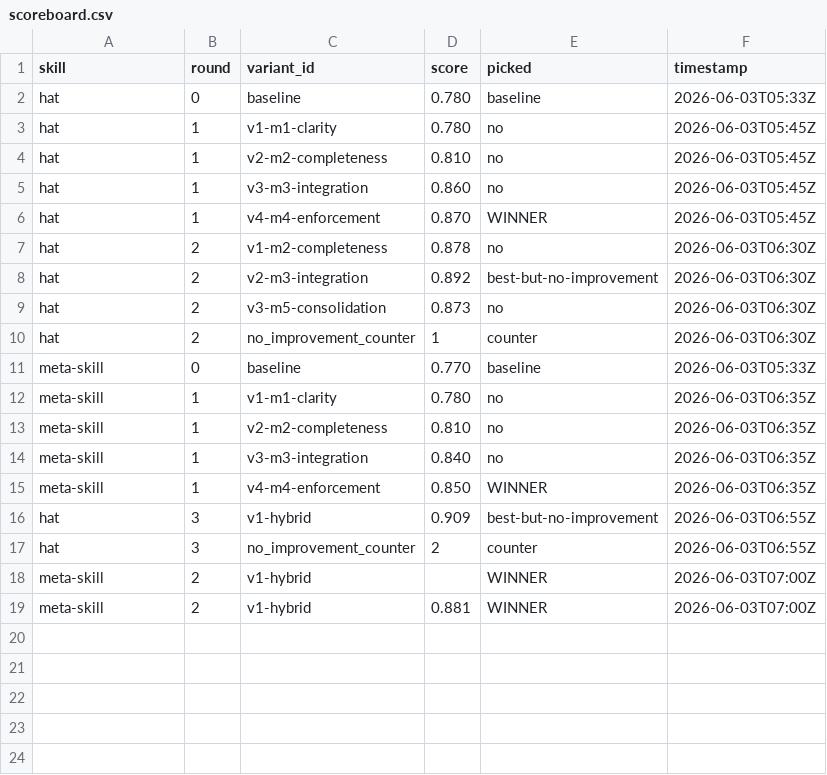
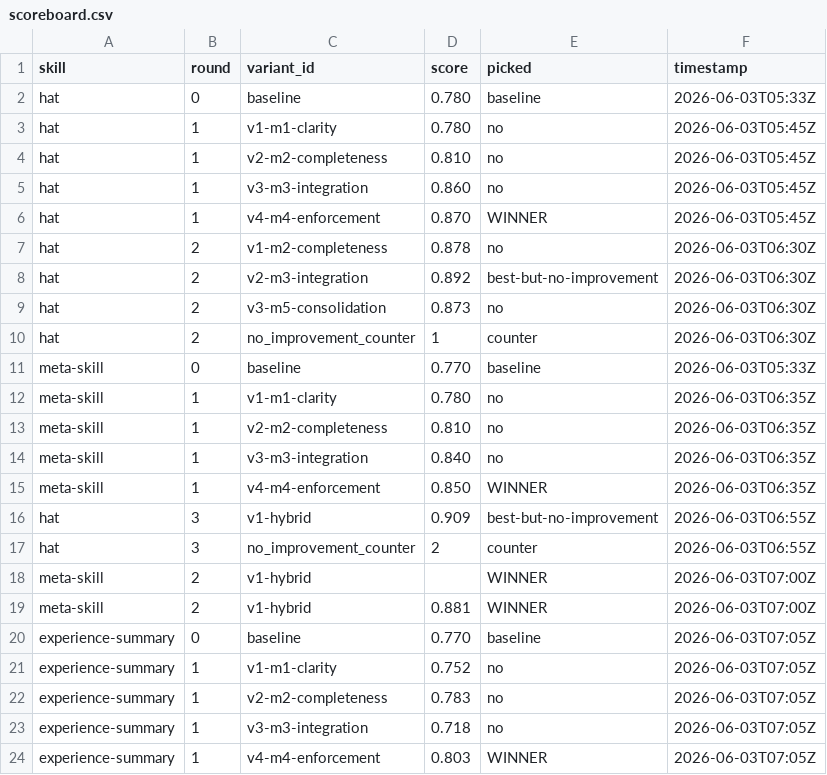
Before and after one commit to YeomanYe/skills, a CSV file: .experiment-state/darwin/scoreboard.csv, drawn as a sheet; the diff names each change by its address in the sheet, - before the commit and + after, or states it on an @@ line.

Commit message:
darwin(experience-summary): r1 — winner v4-m4-enforcement (+0.062)
5-dim weighted scores:
- baseline (current SKILL.md): ~0.77
- v1-m1-clarity:               minor lift (pure compression)
- v2-m2-completeness (+39%):   strong coverage, vol_eff penalized
- v3-m3-integration (+119%):   vol_eff floored, schemas excellent
- v4-m4-enforcement (+32%):    +0.062 → winner

v4 adds Pre-action Self-Check 5-Q (evidence/dedup/redact/Q-hit/type),
10 High-Risk Actions, 11 machine-detectable Red Flags, 10 Rationalizations,
honeypot trap. Same enforcement pattern that worked for hat r1 / meta r1.

```diff
--- a/.experiment-state/darwin/scoreboard.csv
+++ b/.experiment-state/darwin/scoreboard.csv
+row 20: experience-summary | 0 | baseline | 0.770 | baseline | 2026-06-03T07:05Z
+row 21: experience-summary | 1 | v1-m1-clarity | 0.752 | no | 2026-06-03T07:05Z
+row 22: experience-summary | 1 | v2-m2-completeness | 0.783 | no | 2026-06-03T07:05Z
+row 23: experience-summary | 1 | v3-m3-integration | 0.718 | no | 2026-06-03T07:05Z
+row 24: experience-summary | 1 | v4-m4-enforcement | 0.803 | WINNER | 2026-06-03T07:05Z
```
Also changed, not shown: 5 other files.
